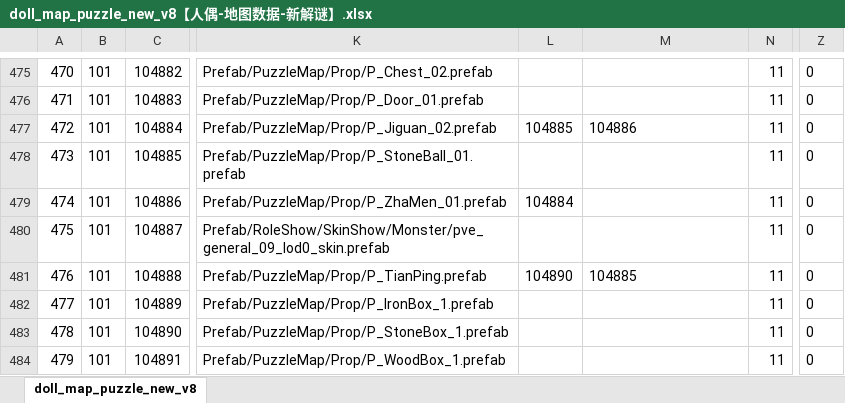
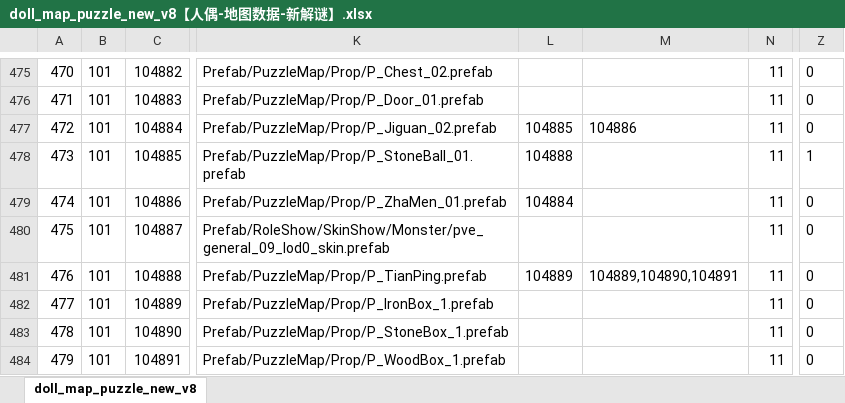
Before and after one commit to chensusu123/myfirsthub, an Excel workbook: servers/maze_main_server/conf.d/data/doll_map_puzzle_new_v8【人偶-地图数据-新解谜】.xlsx, sheet doll_map_puzzle_new_v8, drawn as a sheet; only a part is shown, gaps mark what is left out; values as stored, in another font and other column widths than the file's, no borders; the diff covers the shown part only; the diff names each change by its address in the sheet, - before the commit and + after, or states it on an @@ line.

```diff
--- a/servers/maze_main_server/conf.d/data/doll_map_puzzle_new_v8【人偶-地图数据-新解谜】.xlsx (sheet doll_map_puzzle_new_v8)
+++ b/servers/maze_main_server/conf.d/data/doll_map_puzzle_new_v8【人偶-地图数据-新解谜】.xlsx (sheet doll_map_puzzle_new_v8)
-L478: (empty)
+L478: 104888
-Z478: 0
+Z478: 1
-L481: 104890
+L481: 104889
-M481: 104885
+M481: 104889,104890,104891
```
Also changed, not shown: 1 added row, 5 removed rows, 8 edited cells and row numbers in column A elsewhere in this sheet, servers/maze_main_server/conf.d/data/git_version_v8【配表版本号】.xlsx, 1 other file.
